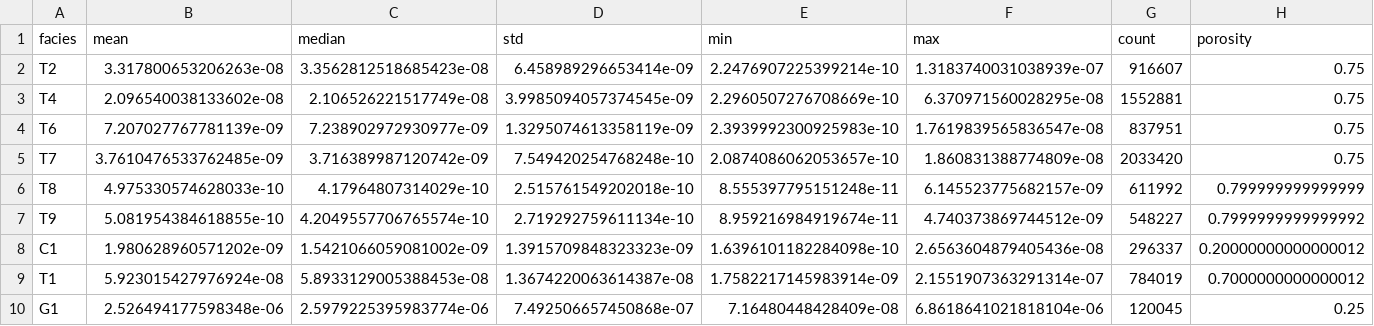
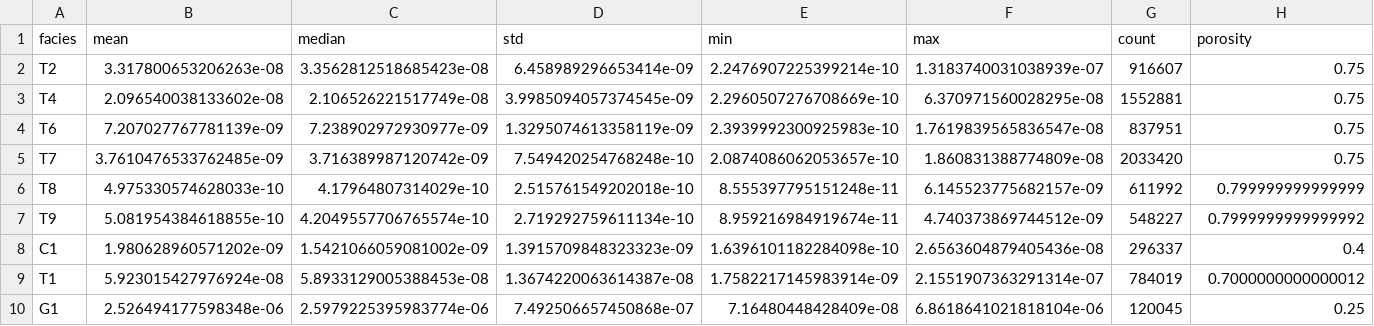
Before and after one commit to vcantarella/AmmerBatch, a CSV file: data/external/velocity_facies.csv, drawn as a sheet.

```diff
--- a/data/external/velocity_facies.csv
+++ b/data/external/velocity_facies.csv
@@ -7,3 +7,3 @@ T8,4.975330574628033e-10,4.17964807314029e-10,2.515761549202018e-10,8.5553977951
 T9,5.081954384618855e-10,4.2049557706765574e-10,2.719292759611134e-10,8.959216984919674e-11,4.740373869744512e-09,548227,0.7999999999999992
-C1,1.980628960571202e-09,1.5421066059081002e-09,1.3915709848323323e-09,1.6396101182284098e-10,2.6563604879405436e-08,296337,0.20000000000000012
+C1,1.980628960571202e-09,1.5421066059081002e-09,1.3915709848323323e-09,1.6396101182284098e-10,2.6563604879405436e-08,296337,0.4
 T1,5.923015427976924e-08,5.8933129005388453e-08,1.3674220063614387e-08,1.7582217145983914e-09,2.1551907363291314e-07,784019,0.7000000000000012
```
Also changed, not shown: data/exp_pro/facies_results.csv, data/exp_pro/integration_results_final.csv, 6 other files.
